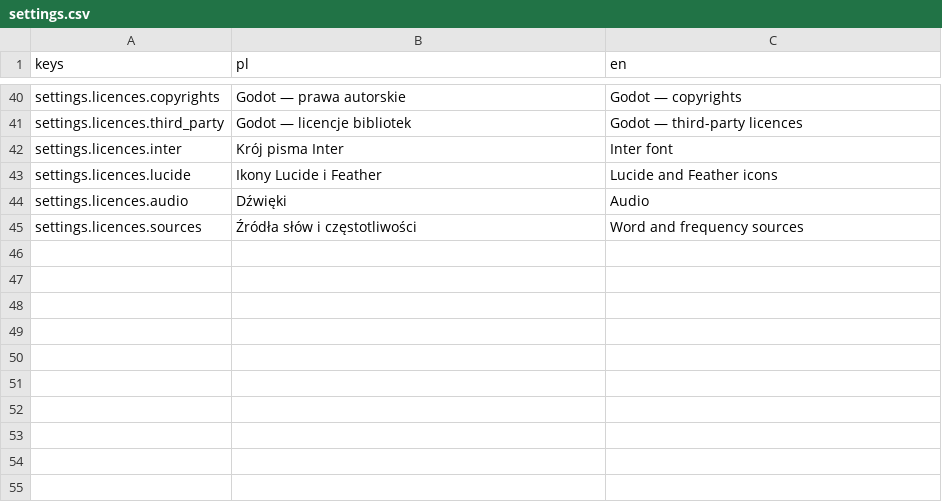
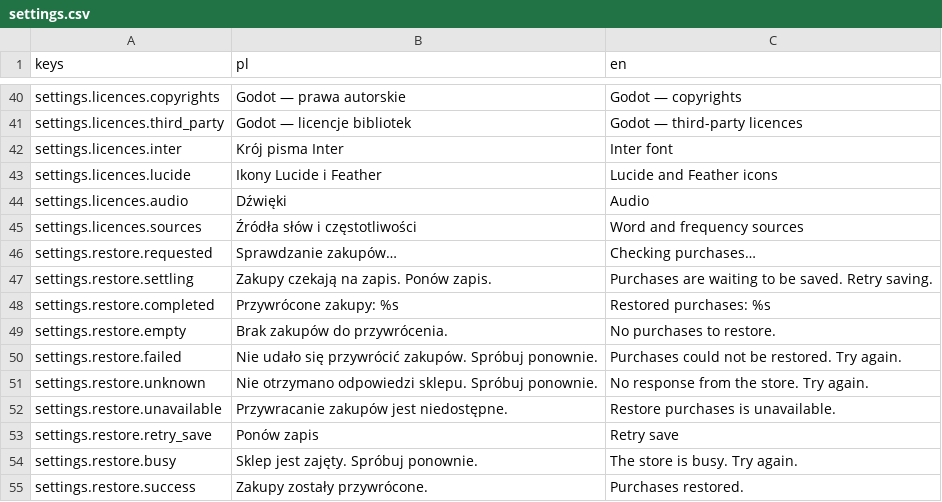
Before and after one commit to krystiangaleczka-tech/World-of-Words, a CSV file: game/locale/settings.csv, drawn as a sheet; only a part is shown, gaps mark what is left out.

Commit message:
T-0342 feat(settings): bind authoritative restore feedback and retry (#225)
* feat(settings): bind authoritative restore feedback and retry [T-0342]

* fix(settings): revalidate detached restore owner and stale feedback [T-0342]

---------

Co-authored-by: Krystian Gałeczka <mazen.krystiangaleczka@gmail.com>

```diff
--- a/game/locale/settings.csv
+++ b/game/locale/settings.csv
@@ -45 +45,11 @@ settings.licences.audio,Dźwięki,Audio
 settings.licences.sources,Źródła słów i częstotliwości,Word and frequency sources
+settings.restore.requested,Sprawdzanie zakupów…,Checking purchases…
+settings.restore.settling,Zakupy czekają na zapis. Ponów zapis.,Purchases are waiting to be saved. Retry saving.
+settings.restore.completed,Przywrócone zakupy: %s,Restored purchases: %s
+settings.restore.empty,Brak zakupów do przywrócenia.,No purchases to restore.
+settings.restore.failed,Nie udało się przywrócić zakupów. Spróbuj ponownie.,Purchases could not be restored. Try again.
+settings.restore.unknown,Nie otrzymano odpowiedzi sklepu. Spróbuj ponownie.,No response from the store. Try again.
+settings.restore.unavailable,Przywracanie zakupów jest niedostępne.,Restore purchases is unavailable.
+settings.restore.retry_save,Ponów zapis,Retry save
+settings.restore.busy,Sklep jest zajęty. Spróbuj ponownie.,The store is busy. Try again.
+settings.restore.success,Zakupy zostały przywrócone.,Purchases restored.
```
Also changed, not shown: 45 other files.
